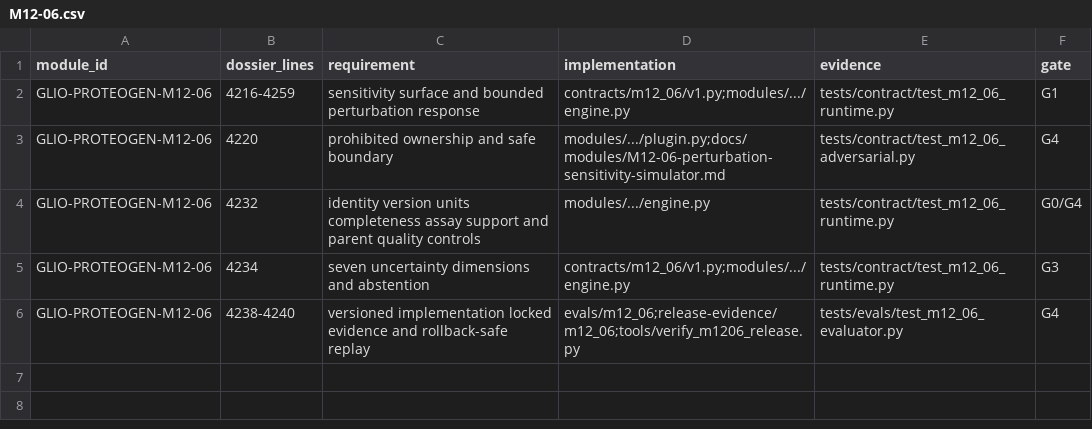
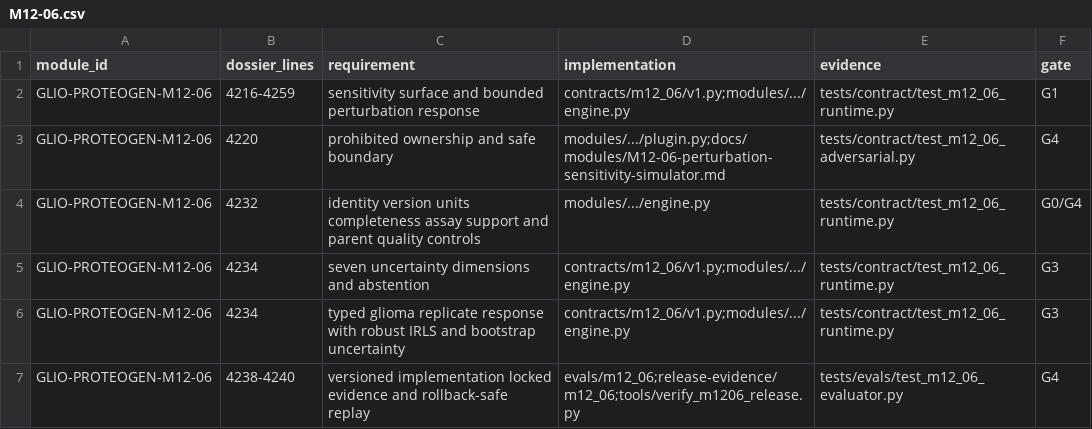
Before and after one commit to AURORA-NEURO/glio-proteogen, a CSV file: docs/traceability/M12-06.csv, drawn as a sheet; the diff names each change by its address in the sheet, - before the commit and + after, or states it on an @@ line.

Commit message:
feat(m12-06): add typed glioma perturbation response model

```diff
--- a/docs/traceability/M12-06.csv
+++ b/docs/traceability/M12-06.csv
+row 6: GLIO-PROTEOGEN-M12-06 | 4234 | typed glioma replicate response with robust IRLS and bootstrap uncertainty | contracts/m12_06/v1.py;modules/.../engine.py | tests/contract/test_m12_06_runtime.py | G3
```
Also changed, not shown: 14 other files.
